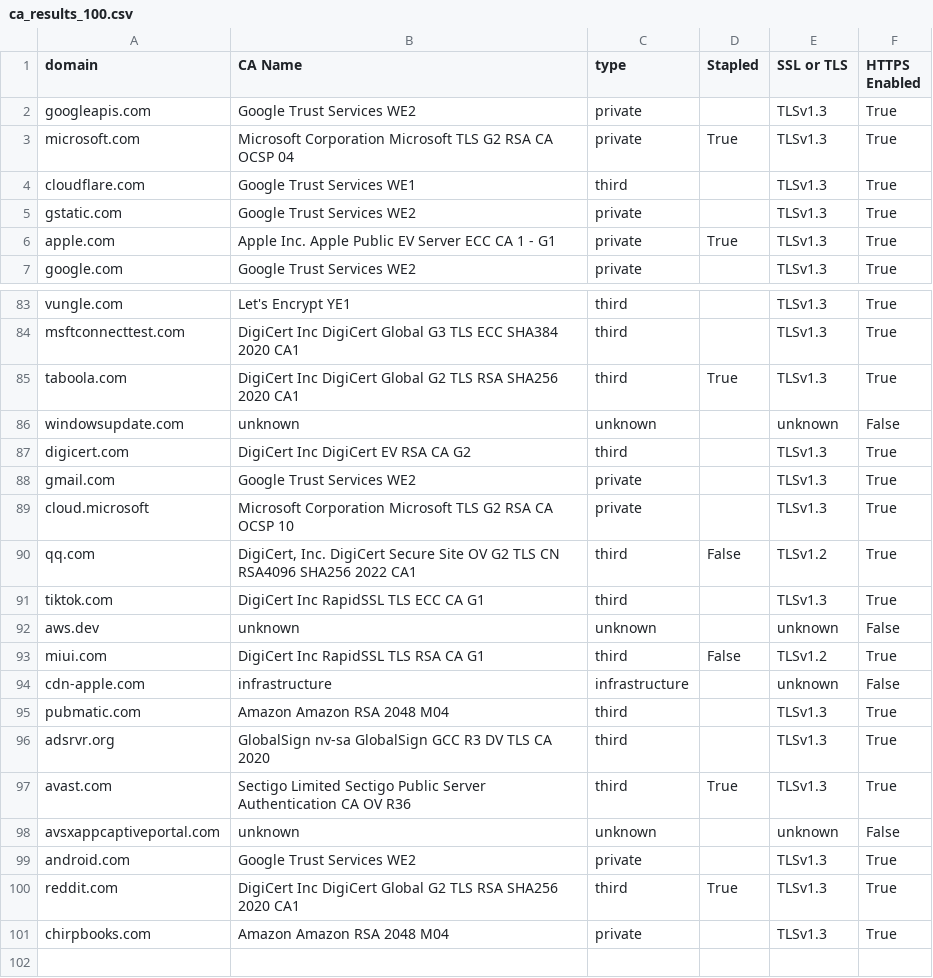
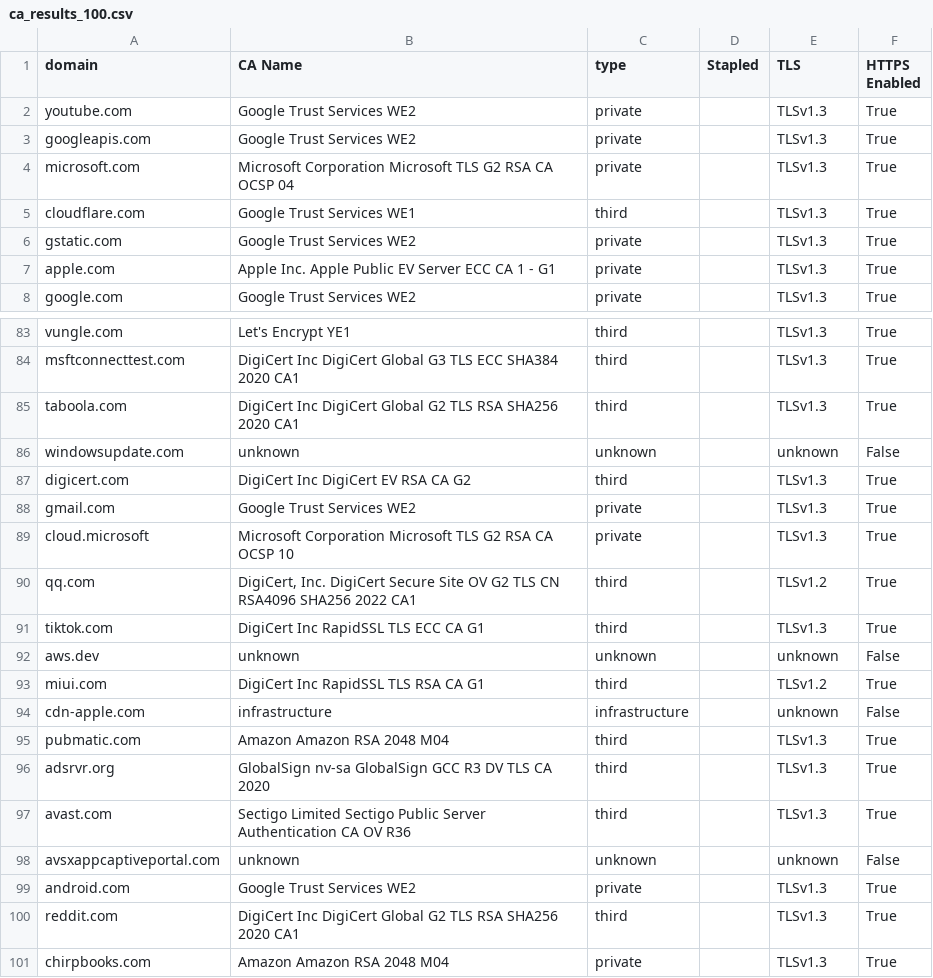
Before and after one commit to Nicolas2618/Web-third-prty-dependencies, a CSV file: src/Source_Data/ca_results/ca_results_100.csv, drawn as a sheet; only a part is shown, gaps mark what is left out; the diff covers the shown part only.

```diff
--- a/src/Source_Data/ca_results/ca_results_100.csv
+++ b/src/Source_Data/ca_results/ca_results_100.csv
@@ -1,7 +1,8 @@
-domain,CA Name,type,Stapled,SSL or TLS,HTTPS Enabled
+domain,CA Name,type,Stapled,TLS,HTTPS Enabled
+youtube.com,Google Trust Services WE2,private,,TLSv1.3,True
 googleapis.com,Google Trust Services WE2,private,,TLSv1.3,True
-microsoft.com,Microsoft Corporation Microsoft TLS G2 RSA CA OCSP 04,private,True,TLSv1.3,True
+microsoft.com,Microsoft Corporation Microsoft TLS G2 RSA CA OCSP 04,private,,TLSv1.3,True
 cloudflare.com,Google Trust Services WE1,third,,TLSv1.3,True
 gstatic.com,Google Trust Services WE2,private,,TLSv1.3,True
-apple.com,Apple Inc. Apple Public EV Server ECC CA 1 - G1,private,True,TLSv1.3,True
+apple.com,Apple Inc. Apple Public EV Server ECC CA 1 - G1,private,,TLSv1.3,True
 google.com,Google Trust Services WE2,private,,TLSv1.3,True
@@ -84,3 +84,3 @@ vungle.com,Let's Encrypt YE1,third,,TLSv1.3,True
 msftconnecttest.com,DigiCert Inc DigiCert Global G3 TLS ECC SHA384 2020 CA1,third,,TLSv1.3,True
-taboola.com,DigiCert Inc DigiCert Global G2 TLS RSA SHA256 2020 CA1,third,True,TLSv1.3,True
+taboola.com,DigiCert Inc DigiCert Global G2 TLS RSA SHA256 2020 CA1,third,,TLSv1.3,True
 windowsupdate.com,unknown,unknown,,unknown,False
@@ -89,6 +89,6 @@ gmail.com,Google Trust Services WE2,private,,TLSv1.3,True
 cloud.microsoft,Microsoft Corporation Microsoft TLS G2 RSA CA OCSP 10,private,,TLSv1.3,True
-qq.com,"DigiCert, Inc. DigiCert Secure Site OV G2 TLS CN RSA4096 SHA256 2022 CA1",third,False,TLSv1.2,True
+qq.com,"DigiCert, Inc. DigiCert Secure Site OV G2 TLS CN RSA4096 SHA256 2022 CA1",third,,TLSv1.2,True
 tiktok.com,DigiCert Inc RapidSSL TLS ECC CA G1,third,,TLSv1.3,True
 aws.dev,unknown,unknown,,unknown,False
-miui.com,DigiCert Inc RapidSSL TLS RSA CA G1,third,False,TLSv1.2,True
+miui.com,DigiCert Inc RapidSSL TLS RSA CA G1,third,,TLSv1.2,True
 cdn-apple.com,infrastructure,infrastructure,,unknown,False
@@ -96,6 +96,6 @@ pubmatic.com,Amazon Amazon RSA 2048 M04,third,,TLSv1.3,True
 adsrvr.org,GlobalSign nv-sa GlobalSign GCC R3 DV TLS CA 2020,third,,TLSv1.3,True
-avast.com,Sectigo Limited Sectigo Public Server Authentication CA OV R36,third,True,TLSv1.3,True
+avast.com,Sectigo Limited Sectigo Public Server Authentication CA OV R36,third,,TLSv1.3,True
 avsxappcaptiveportal.com,unknown,unknown,,unknown,False
 android.com,Google Trust Services WE2,private,,TLSv1.3,True
-reddit.com,DigiCert Inc DigiCert Global G2 TLS RSA SHA256 2020 CA1,third,True,TLSv1.3,True
+reddit.com,DigiCert Inc DigiCert Global G2 TLS RSA SHA256 2020 CA1,third,,TLSv1.3,True
 chirpbooks.com,Amazon Amazon RSA 2048 M04,private,,TLSv1.3,True
```
Also changed, not shown: 17 edited cells elsewhere in this file, 2 other files.
